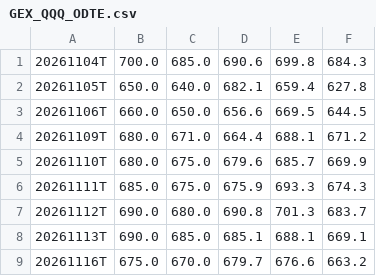
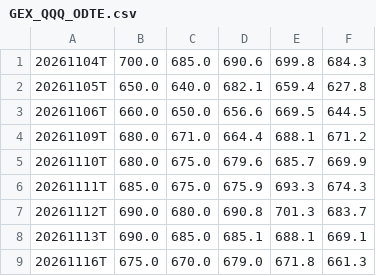
Before and after one commit to igack/gex-seeds, a CSV file: data/GEX_QQQ_ODTE.csv, drawn as a sheet.

```diff
--- a/data/GEX_QQQ_ODTE.csv
+++ b/data/GEX_QQQ_ODTE.csv
@@ -8,2 +8,2 @@
 20261113T,690.0,685.0,685.1,688.1,669.1
-20261116T,675.0,670.0,679.7,676.6,663.2
+20261116T,675.0,670.0,679.0,671.8,661.3
```
Also changed, not shown: data/GEX_QQQ_QQQ_A.csv, data/GEX_QQQ_QQQ_B.csv, 2 other files.
